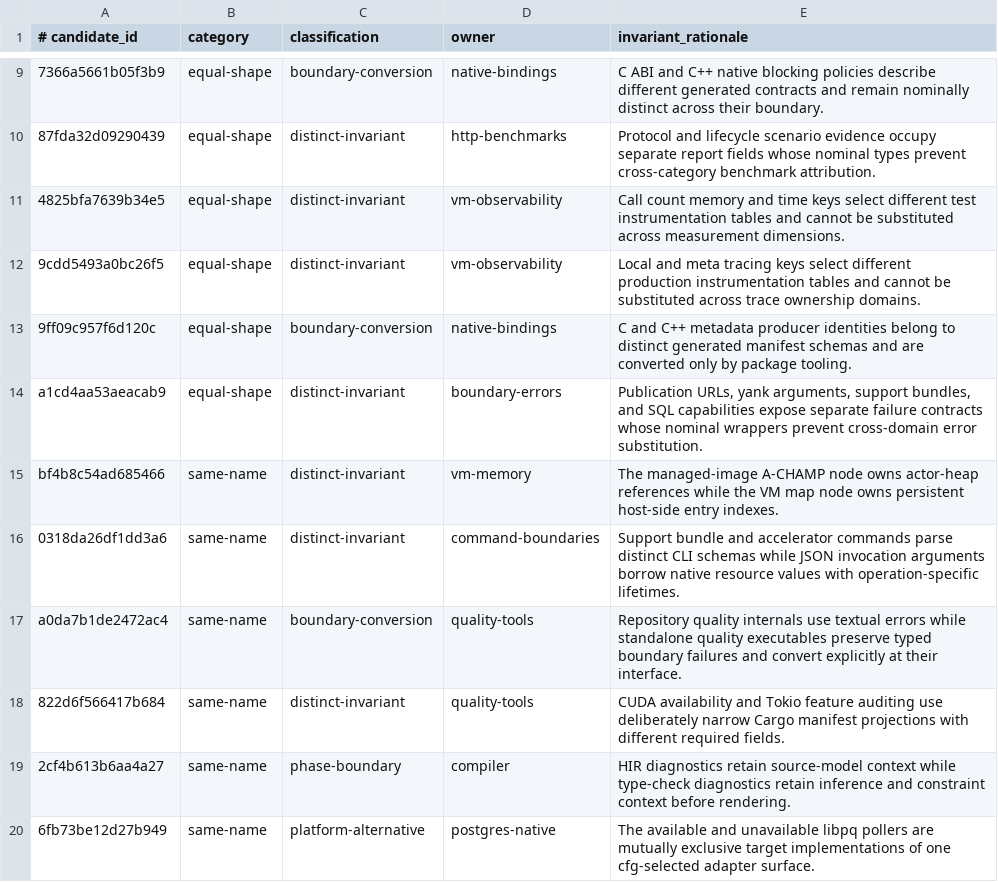
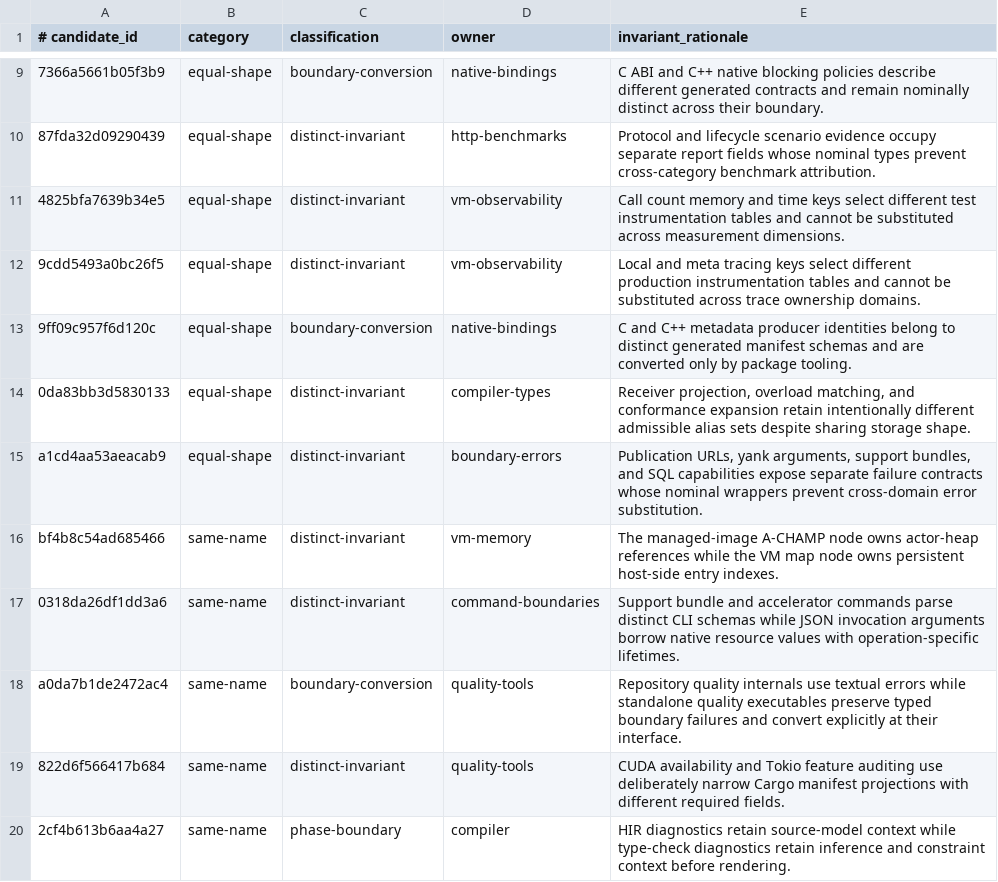
Before and after one commit to terlan-lang/terlan, a TSV file: docs/quality/RUST_CANONICAL_TYPE_CLASSIFICATIONS.tsv, drawn as a sheet; only a part is shown, gaps mark what is left out; the shorter side is filled out with more unchanged rows; the diff names each change by its address in the sheet, - before the commit and + after, or states it on an @@ line.

Commit message:
Fix generic compiler identity

```diff
--- a/docs/quality/RUST_CANONICAL_TYPE_CLASSIFICATIONS.tsv
+++ b/docs/quality/RUST_CANONICAL_TYPE_CLASSIFICATIONS.tsv
+row 14: 0da83bb3d5830133 | equal-shape | distinct-invariant | compiler-types | Receiver projection, overload matching, and conformance expansion retain intentionally different admissible alias sets despite sharing storage shape.
```
Also changed, not shown: 12 other files.
